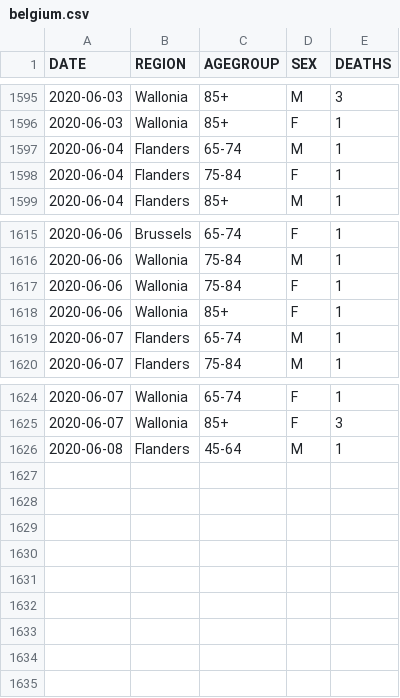
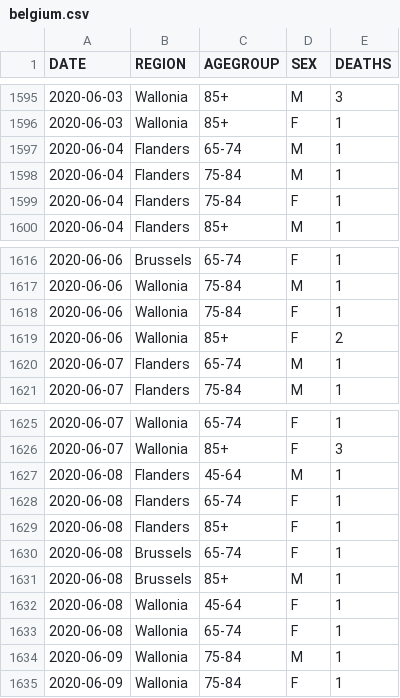
Before and after one commit to rvaughan/coronavirus-data, a CSV file: belgium/belgium.csv, drawn as a sheet; only a part is shown, gaps mark what is left out.

```diff
--- a/belgium/belgium.csv
+++ b/belgium/belgium.csv
@@ -1597,2 +1597,3 @@
 "2020-06-04","Flanders","65-74","M",1
+"2020-06-04","Flanders","75-84","M",1
 "2020-06-04","Flanders","75-84","F",1
@@ -1617,3 +1618,3 @@
 "2020-06-06","Wallonia","75-84","F",1
-"2020-06-06","Wallonia","85+","F",1
+"2020-06-06","Wallonia","85+","F",2
 "2020-06-07","Flanders","65-74","M",1
@@ -1626 +1627,9 @@
 "2020-06-08","Flanders","45-64","M",1
+"2020-06-08","Flanders","65-74","F",1
+"2020-06-08","Flanders","85+","F",1
+"2020-06-08","Brussels","65-74","F",1
+"2020-06-08","Brussels","85+","M",1
+"2020-06-08","Wallonia","45-64","F",1
+"2020-06-08","Wallonia","65-74","F",1
+"2020-06-09","Wallonia","75-84","M",1
+"2020-06-09","Wallonia","75-84","F",1
```
